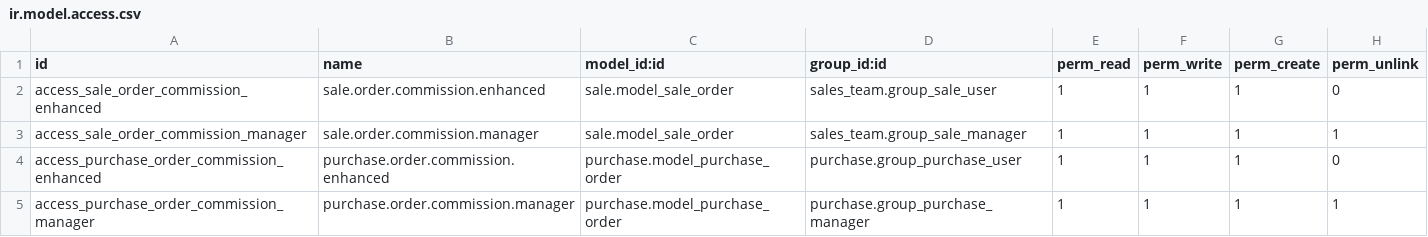
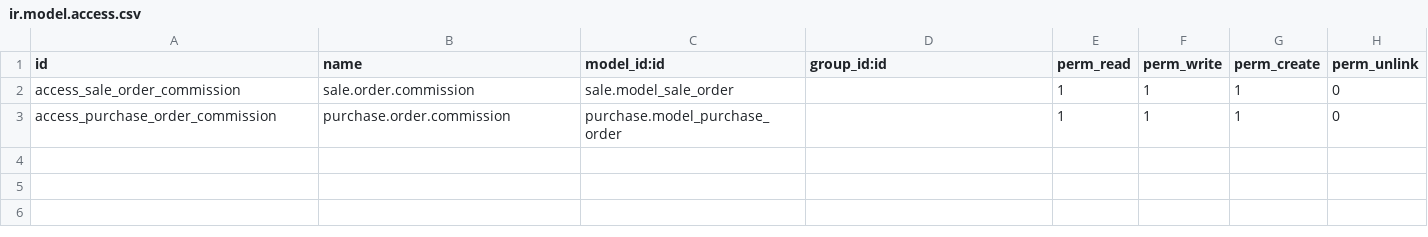
Before and after one commit to renbran/FINAL-ODOO-APPS, a CSV file: commission_ax/security/ir.model.access.csv, drawn as a sheet.

```diff
--- a/commission_ax/security/ir.model.access.csv
+++ b/commission_ax/security/ir.model.access.csv
@@ -1,5 +1,3 @@
 id,name,model_id:id,group_id:id,perm_read,perm_write,perm_create,perm_unlink
-access_sale_order_commission_enhanced,sale.order.commission.enhanced,sale.model_sale_order,sales_team.group_sale_user,1,1,1,0
-access_sale_order_commission_manager,sale.order.commission.manager,sale.model_sale_order,sales_team.group_sale_manager,1,1,1,1
-access_purchase_order_commission_enhanced,purchase.order.commission.enhanced,purchase.model_purchase_order,purchase.group_purchase_user,1,1,1,0
-access_purchase_order_commission_manager,purchase.order.commission.manager,purchase.model_purchase_order,purchase.group_purchase_manager,1,1,1,1
+access_sale_order_commission,sale.order.commission,sale.model_sale_order,,1,1,1,0
+access_purchase_order_commission,purchase.order.commission,purchase.model_purchase_order,,1,1,1,0
```
Also changed, not shown: 9 other files.
